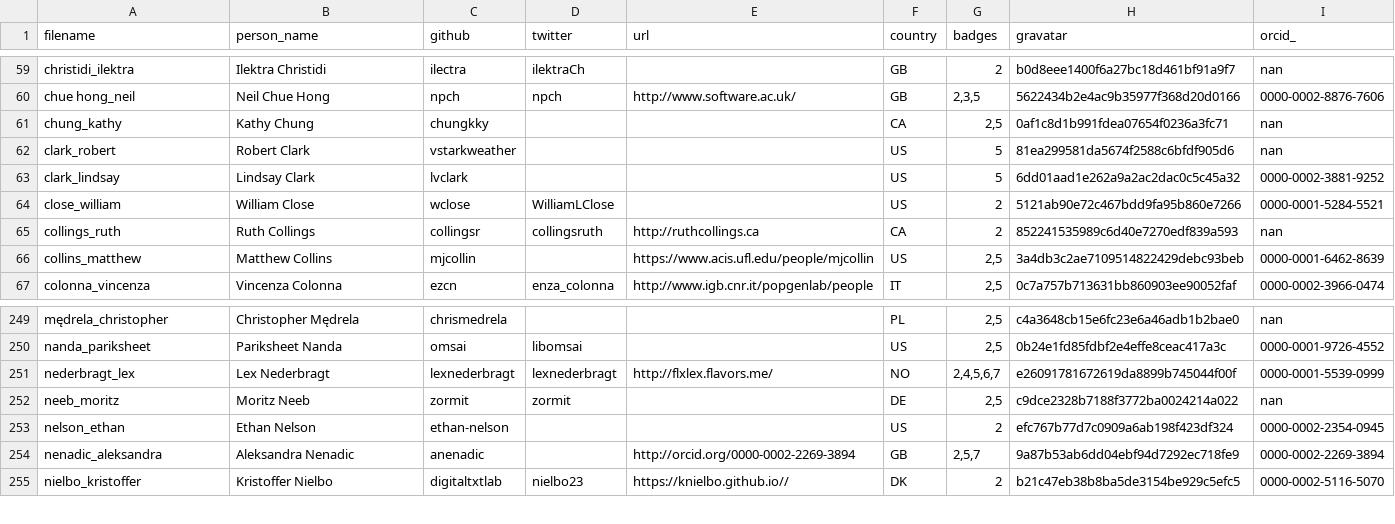
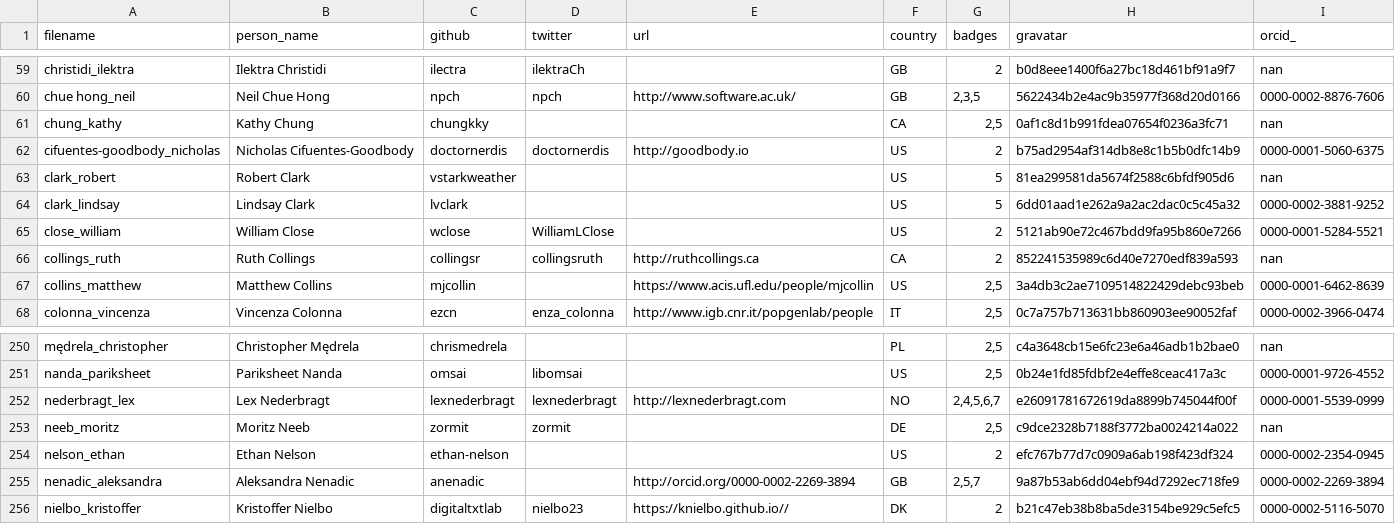
Before and after one commit to hpc-carpentry/hpc-carpentry.github.io, a CSV file: _data/publish_instructors.csv, drawn as a sheet; only a part is shown, gaps mark what is left out.

Commit message:
Updating instructor records

```diff
--- a/_data/publish_instructors.csv
+++ b/_data/publish_instructors.csv
@@ -61,2 +61,3 @@ chue hong_neil,Neil Chue Hong,npch,npch,http://www.software.ac.uk/,GB,"2,3,5",56
 chung_kathy,Kathy Chung,chungkky,,,CA,"2,5",0af1c8d1b991fdea07654f0236a3fc71,nan
+cifuentes-goodbody_nicholas,Nicholas Cifuentes-Goodbody,doctornerdis,doctornerdis,http://goodbody.io,US,2,b75ad2954af314db8e8c1b5b0dfc14b9,0000-0001-5060-6375
 clark_robert,Robert Clark,vstarkweather,,,US,5,81ea299581da5674f2588c6bfdf905d6,nan
@@ -250,3 +251,3 @@ mędrela_christopher,Christopher Mędrela,chrismedrela,,,PL,"2,5",c4a3648cb15e6f
 nanda_pariksheet,Pariksheet Nanda,omsai,libomsai,,US,"2,5",0b24e1fd85fdbf2e4effe8ceac417a3c,0000-0001-9726-4552
-nederbragt_lex,Lex Nederbragt,lexnederbragt,lexnederbragt,http://flxlex.flavors.me/,NO,"2,4,5,6,7",e26091781672619da8899b745044f00f,0000-0001-5539-0999
+nederbragt_lex,Lex Nederbragt,lexnederbragt,lexnederbragt,http://lexnederbragt.com,NO,"2,4,5,6,7",e26091781672619da8899b745044f00f,0000-0001-5539-0999
 neeb_moritz,Moritz Neeb,zormit,zormit,,DE,"2,5",c9dce2328b7188f3772ba0024214a022,nan
```
